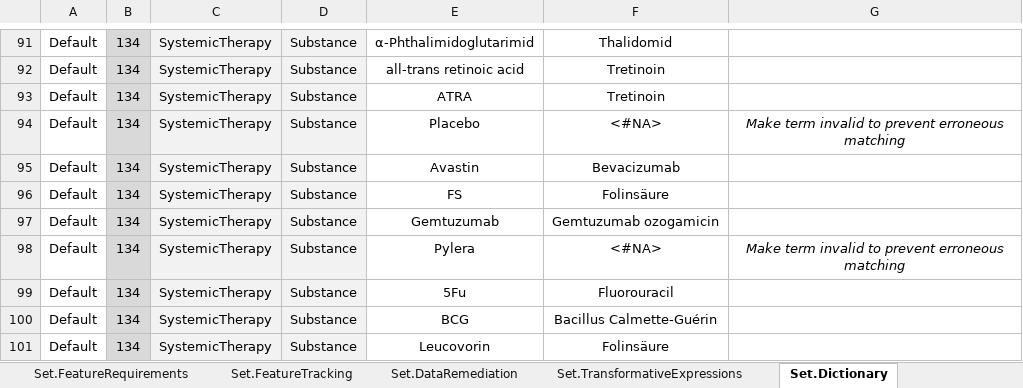
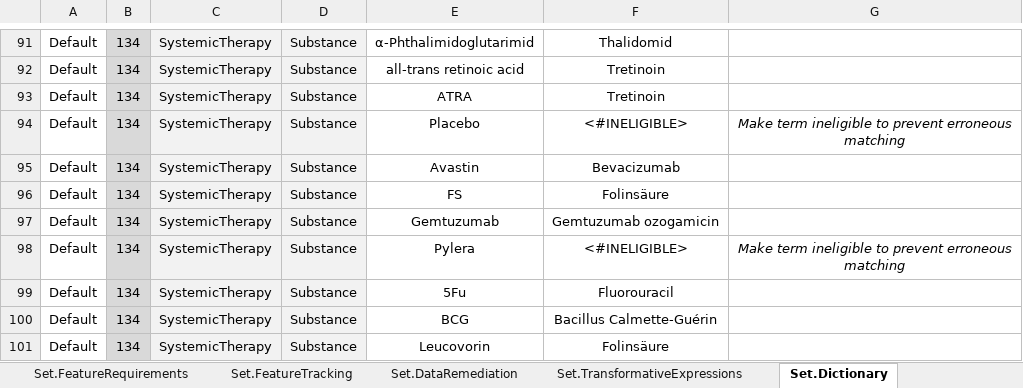
Before and after one commit to BastianReiter/dsCCPhos, an Excel workbook: Development/Data/ModuleData/ModuleDataCCPhos.xlsx, sheet Set.Dictionary, drawn as a sheet; only a part is shown, gaps mark what is left out; values as stored, in another font and other column widths than the file's, no borders; the diff names each change by its address in the sheet, - before the commit and + after, or states it on an @@ line.

```diff
--- a/Development/Data/ModuleData/ModuleDataCCPhos.xlsx (sheet Set.Dictionary)
+++ b/Development/Data/ModuleData/ModuleDataCCPhos.xlsx (sheet Set.Dictionary)
-F94: <#NA>
+F94: <#INELIGIBLE>
-G94: Make term invalid to prevent…
+G94: Make term ineligible to prevent…
-F98: <#NA>
+F98: <#INELIGIBLE>
-G98: Make term invalid to prevent…
+G98: Make term ineligible to prevent…
```
Also changed, not shown: 3 other files.
